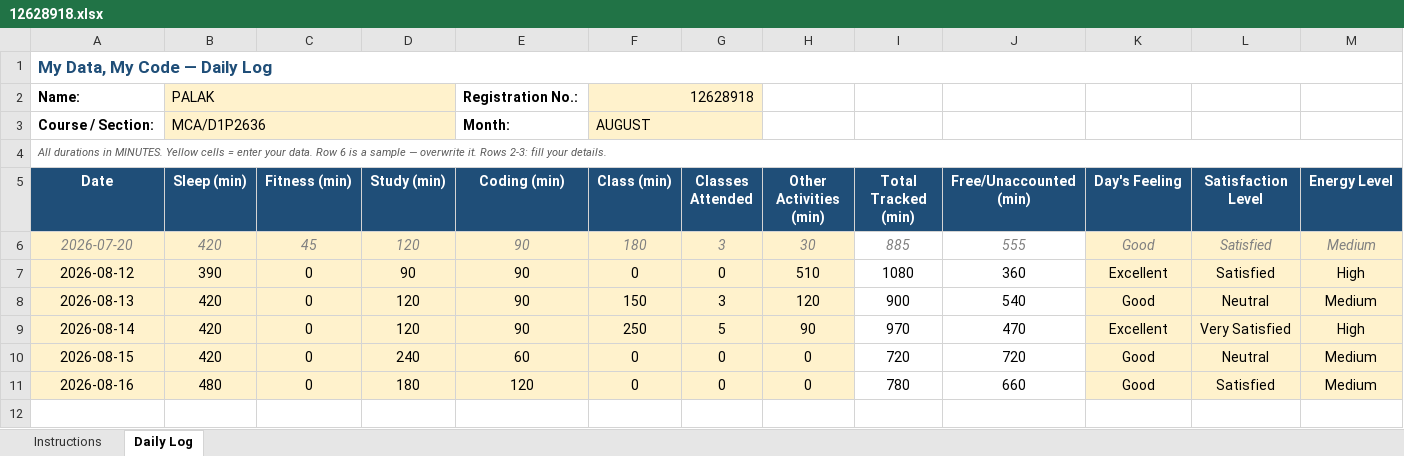
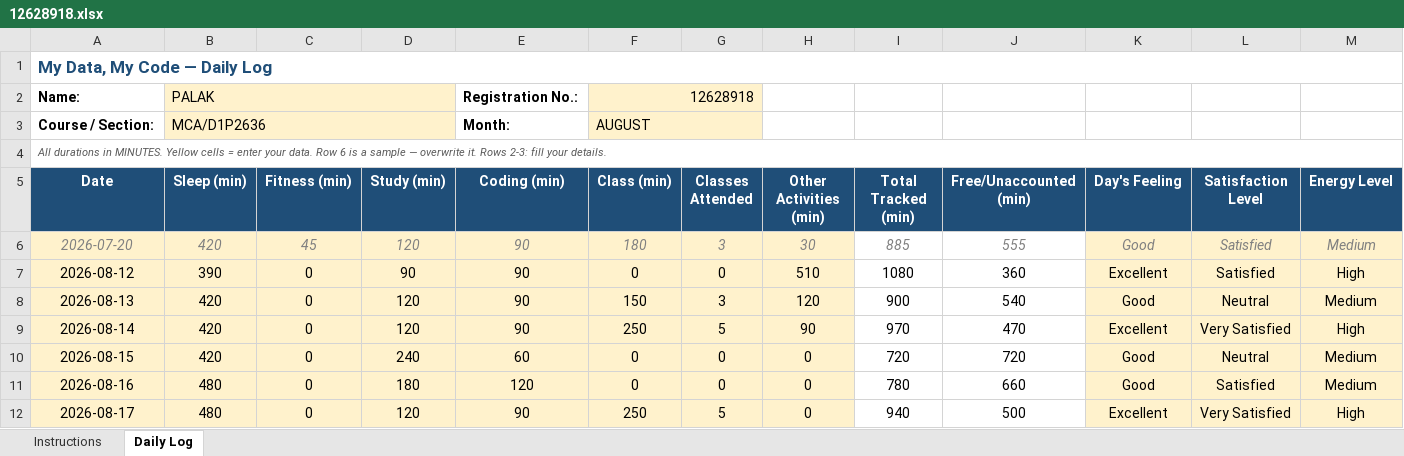
Before and after one commit to palak13102004/CAP776, an Excel workbook: 12628918.xlsx, sheet Daily Log, drawn as a sheet; only a part is shown; values as stored, in another font and other column widths than the file's, no borders; conditional formats not drawn; rows hold the shown columns only; the diff names each change by its address in the sheet, - before the commit and + after, or states it on an @@ line.

Commit message:
5th commit

```diff
--- a/12628918.xlsx (sheet Daily Log)
+++ b/12628918.xlsx (sheet Daily Log)
+row 12: 2026-08-17 | 480 | 0 | 120 | 90 | 250 | 5 | 0 | 940 | 500 | Excellent | Very Satisfied | High
```
